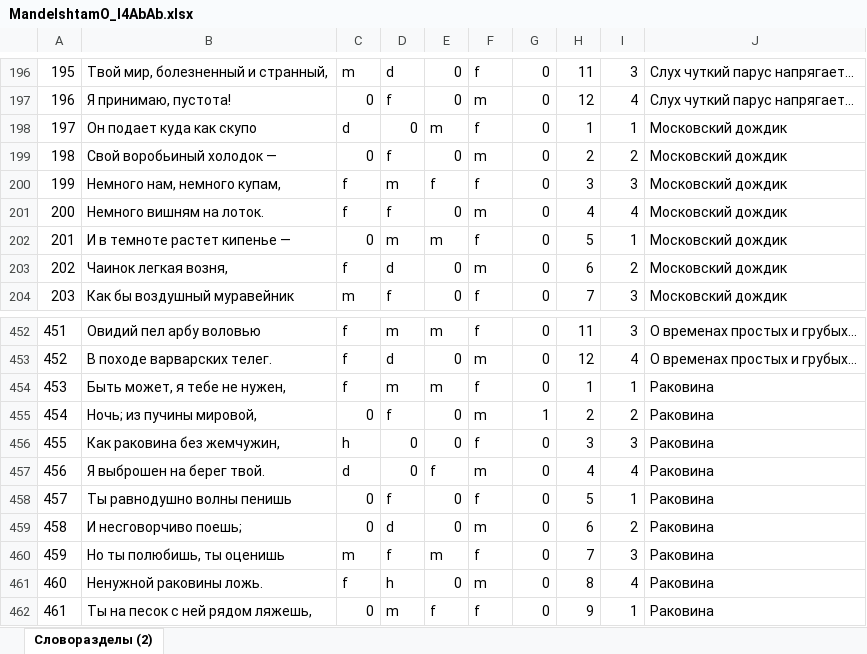
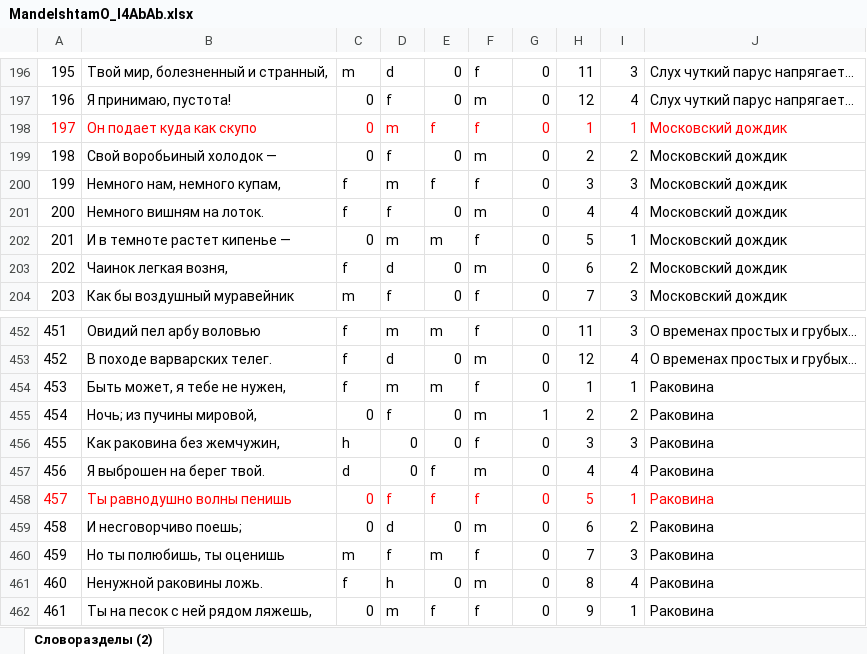
Before and after one commit to maslinych/ya4, an Excel workbook: data/MandelshtamO_I4AbAb.xlsx, sheet Словоразделы (2), drawn as a sheet; only a part is shown, gaps mark what is left out; values as stored, in another font and other column widths than the file's, no borders; the diff names each change by its address in the sheet, - before the commit and + after, or states it on an @@ line.

Commit message:
KT fixed errors in Mandelshtam data

```diff
--- a/data/MandelshtamO_I4AbAb.xlsx (sheet Словоразделы (2))
+++ b/data/MandelshtamO_I4AbAb.xlsx (sheet Словоразделы (2))
-A198:J198 text colour: black
+A198:J198 text colour: #FF0000
-C198: d
+C198: 0
-D198: 0
+D198: m
-E198: m
+E198: f
-A458:J458 text colour: black
+A458:J458 text colour: #FF0000
-E458: 0
+E458: f
```
